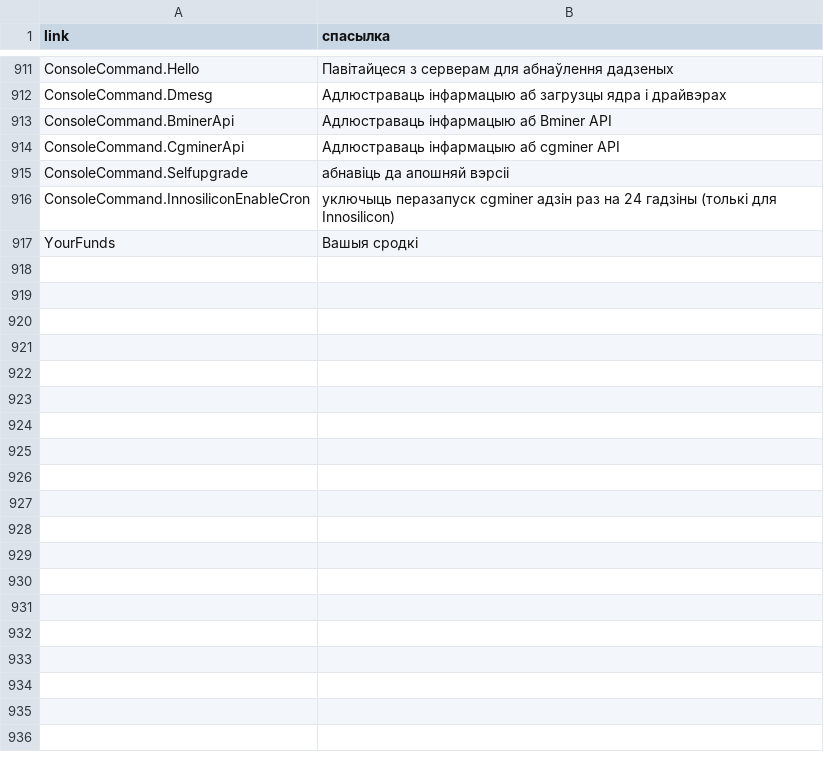
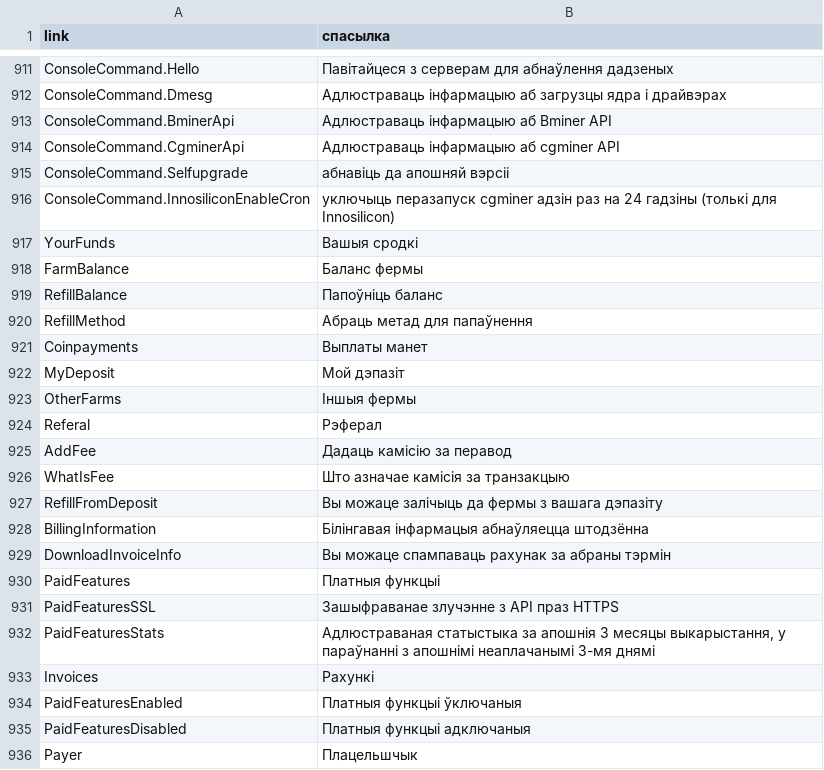
Before and after one commit to minershive/hive-i18n, a CSV file: be.csv, drawn as a sheet; only a part is shown, gaps mark what is left out; the diff covers the shown part only.

```diff
--- a/be.csv
+++ b/be.csv
@@ -917 +917,20 @@
 "YourFunds","Вашыя сродкі"
+"FarmBalance","Баланс фермы"
+"RefillBalance","Папоўніць баланс"
+"RefillMethod","Абраць метад для папаўнення"
+"Coinpayments","Выплаты манет"
+"MyDeposit","Мой дэпазіт"
+"OtherFarms","Іншыя фермы"
+"Referal","Рэферал"
+"AddFee","Дадаць камісію за перавод"
+"WhatIsFee","Што азначае камісія за транзакцыю"
+"RefillFromDeposit","Вы можаце залічыць да фермы з вашага дэпазіту"
+"BillingInformation","Білінгавая інфармацыя абнаўляецца штодзённа"
+"DownloadInvoiceInfo","Вы можаце спампаваць рахунак за абраны тэрмін"
+"PaidFeatures","Платныя функцыі"
+"PaidFeaturesSSL","Зашыфраванае злучэнне з API праз HTTPS"
+"PaidFeaturesStats","Адлюстраваная статыстыка за апошнія 3 месяцы выкарыстання, у параўнанні з апошнімі неаплачанымі 3-мя днямі"
+"Invoices","Рахункі"
+"PaidFeaturesEnabled","Платныя функцыі ўключаныя"
+"PaidFeaturesDisabled","Платныя функцыі адключаныя"
+"Payer","Плацельшчык"
```
Also changed, not shown: 20 added rows elsewhere in this file, fr.csv, ru.csv, 1 other file.
